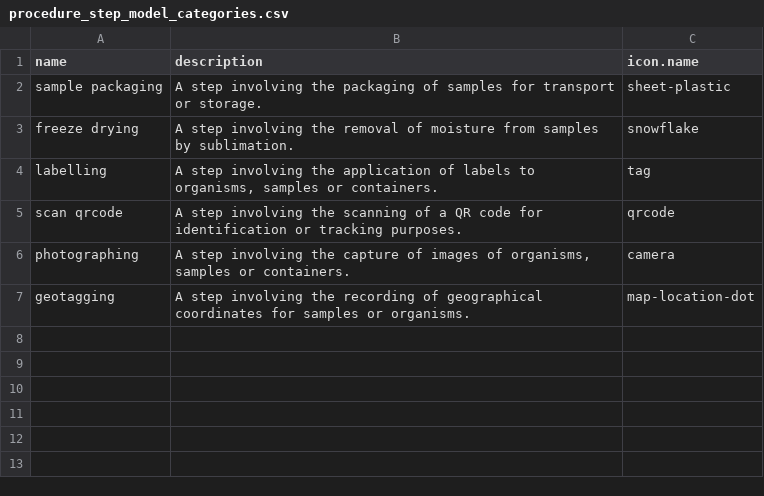
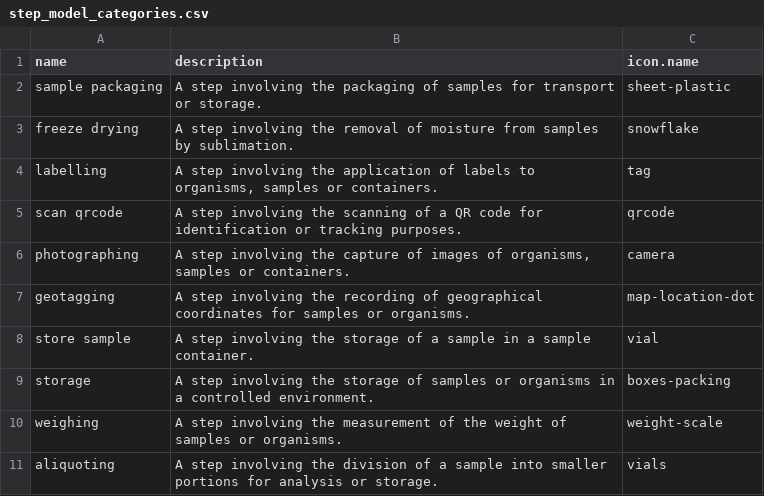
Before and after one commit to earth-metabolome-initiative/emi-monorepo, a CSV file: web/core-structures/csvs/step_model_categories.csv (was web/core-structures/csvs/procedure_step_model_categories.csv), drawn as a sheet.

```diff
--- a/web/core-structures/csvs/procedure_step_model_categories.csv
+++ b/web/core-structures/csvs/step_model_categories.csv
@@ -7 +7,5 @@ photographing,"A step involving the capture of images of organisms, samples or c
 geotagging,"A step involving the recording of geographical coordinates for samples or organisms.",map-location-dot
+store sample,"A step involving the storage of a sample in a sample container.",vial
+storage,"A step involving the storage of samples or organisms in a controlled environment.",boxes-packing
+weighing,"A step involving the measurement of the weight of samples or organisms.",weight-scale
+aliquoting,"A step involving the division of a sample into smaller portions for analysis or storage.",vials
```
Also changed, not shown: web/core-structures/csvs/tool_categories.csv, 18 other files.
